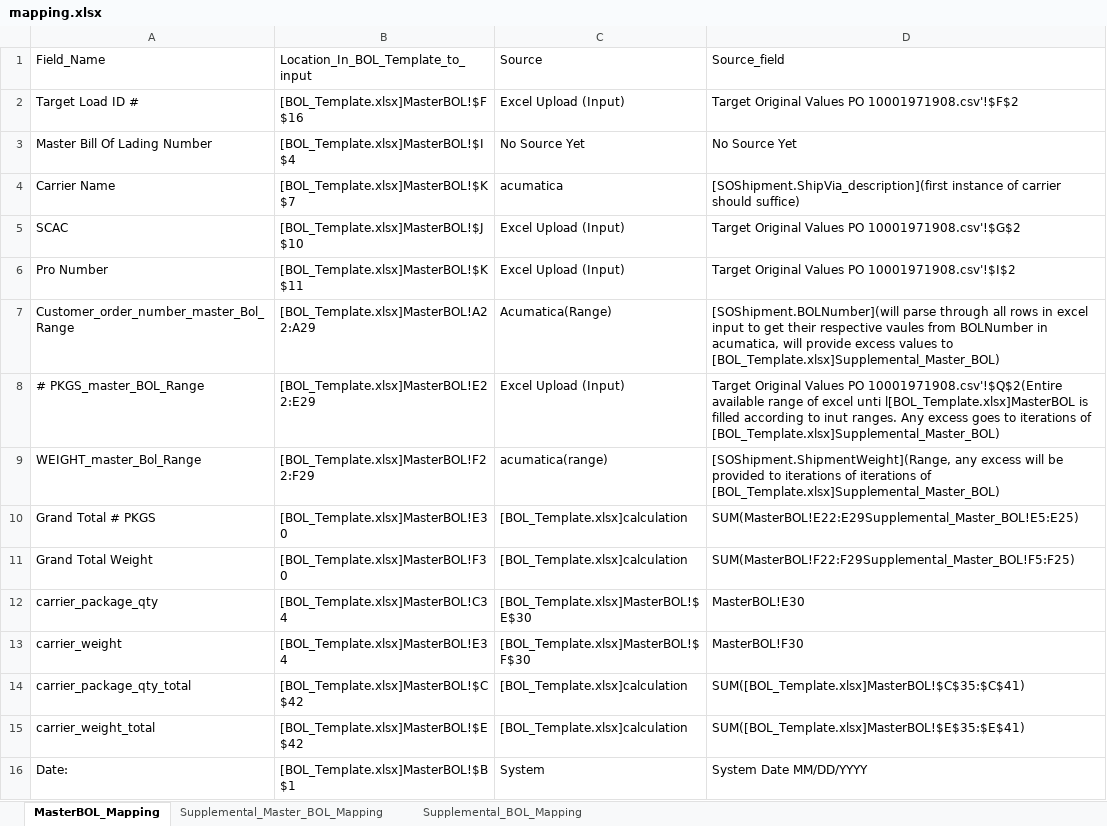
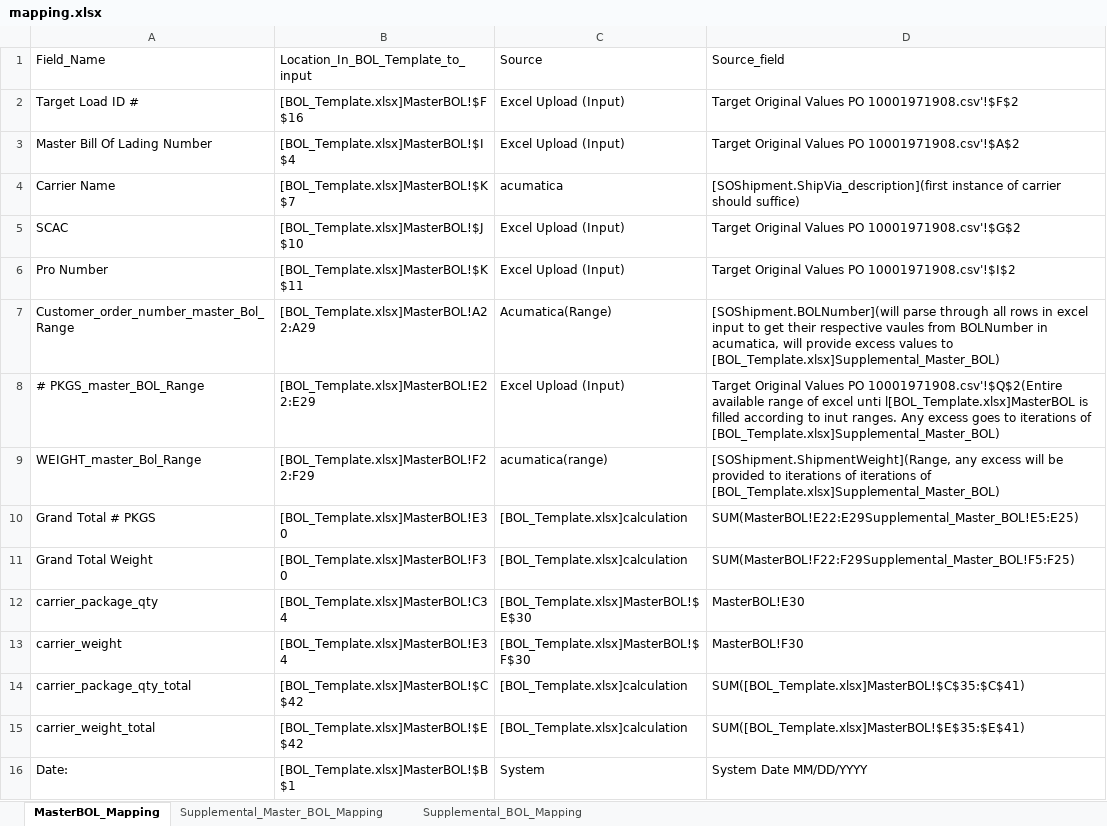
Before and after one commit to omnidox/Acumatica_Customizations_and_Packages, an Excel workbook: Istar_Development/Projects/BOL_Generation/Code/templates/mapping.xlsx, sheet MasterBOL_Mapping, drawn as a sheet; values as stored, in another font and other column widths than the file's, no borders; the diff names each change by its address in the sheet, - before the commit and + after, or states it on an @@ line.

Commit message:
Update BOL totals across all pages
Set MasterBOL and Supplemental_Master_BOL total fields to use the combined carton and weight totals for all orders, and populate the master BOL number from the first purchase order. The supporting template, mapping, and test shipment data were updated to match the revised multi-page output, and an Excel temp file was removed.

```diff
--- a/Istar_Development/Projects/BOL_Generation/Code/templates/mapping.xlsx (sheet MasterBOL_Mapping)
+++ b/Istar_Development/Projects/BOL_Generation/Code/templates/mapping.xlsx (sheet MasterBOL_Mapping)
-C3 (Source): No Source Yet
+C3 (Source): Excel Upload (Input)
-D3 (Source_field): No Source Yet
+D3 (Source_field): Target Original Values PO 10001971908.csv'!$A$2
```
Also changed, not shown: Istar_Development/Projects/BOL_Generation/Code/templates/BOL_Template.xlsx, 3 other files.
